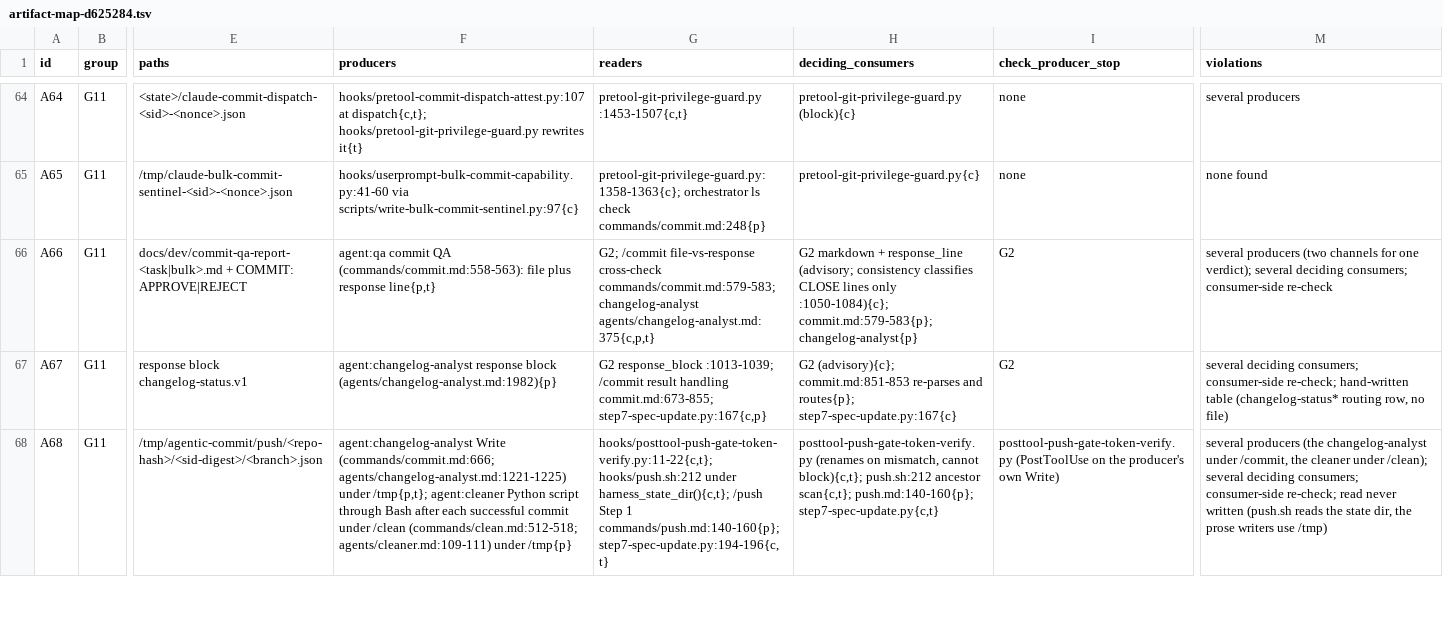
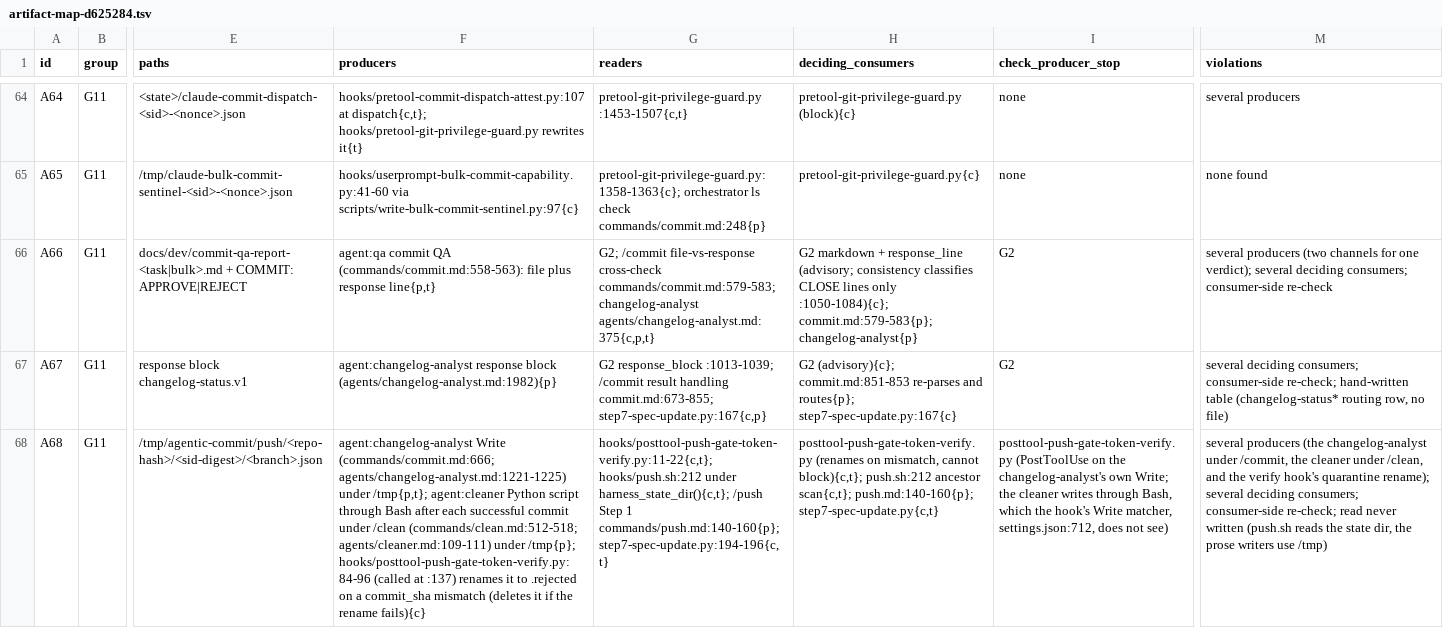
Before and after one commit to Yugoge/awesome-claude-harness, a TSV file: harness-repair-plan/inventory/artifact-map-d625284.tsv, drawn as a sheet; only a part is shown, gaps mark what is left out; the diff covers the shown part only; the diff names each change by its address in the sheet, - before the commit and + after, or states it on an @@ line.

```diff
--- a/harness-repair-plan/inventory/artifact-map-d625284.tsv
+++ b/harness-repair-plan/inventory/artifact-map-d625284.tsv
-F68 (producers): …agents/cleaner.md:109-111) under /tmp{p}
+F68 (producers): …agents/cleaner.md:109-111) under /tmp{p}; hooks/posttool-push-gate-token-verify.py:84-96 (called at :137) renames it to .rejected on a commit_sha mismatch (deletes it if the rename fails){c}
-I68 (check_producer_stop): …on the producer's own Write)
+I68 (check_producer_stop): …on the changelog-analyst's own Write; the cleaner writes through Bash, which the hook's Write matcher, settings.json:712, does not see)
-M68 (violations): …cleaner under /clean); several deciding…
+M68 (violations): …cleaner under /clean, and the verify hook's quarantine rename); several deciding…
```
Also changed, not shown: 4 edited cells elsewhere in this file.
